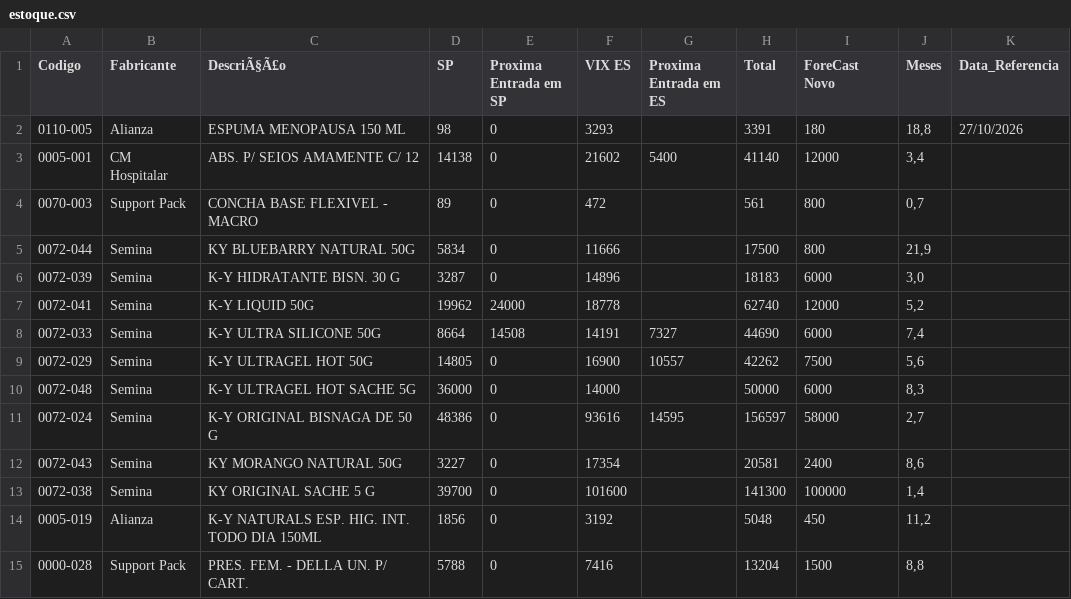
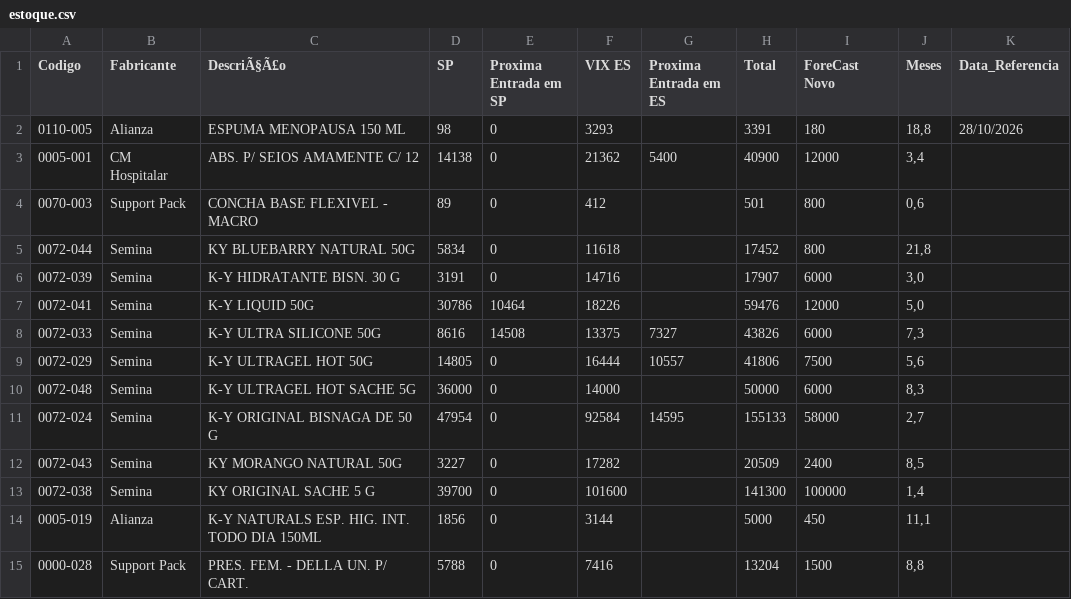
Before and after one commit to GabrielSalim7/Estoque, a CSV file: estoque.csv, drawn as a sheet; only a part is shown; the diff covers the shown part only.

Commit message:
estoque.csv

```diff
--- a/estoque.csv
+++ b/estoque.csv
@@ -1,15 +1,15 @@
 Codigo,Fabricante ,DescriÃ§Ã£o,SP,Proxima Entrada em SP,VIX ES,Proxima Entrada em ES,Total,ForeCast Novo,Meses,Data_Referencia
-0110-005,Alianza,ESPUMA MENOPAUSA 150 ML,98,0,3293,,3391,180,"18,8",27/10/2026
-0005-001,CM Hospitalar,ABS. P/ SEIOS AMAMENTE C/ 12,14138,0,21602,5400,41140,12000,"3,4",
-0070-003,Support Pack,CONCHA BASE FLEXIVEL - MACRO,89,0,472,,561,800,"0,7",
-0072-044,Semina,KY BLUEBARRY NATURAL 50G,5834,0,11666,,17500,800,"21,9",
-0072-039,Semina,K-Y HIDRATANTE BISN. 30 G,3287,0,14896,,18183,6000,"3,0",
-0072-041,Semina,K-Y LIQUID 50G,19962,24000,18778,,62740,12000,"5,2",
-0072-033,Semina,K-Y ULTRA SILICONE 50G,8664,14508,14191,7327,44690,6000,"7,4",
-0072-029,Semina,K-Y ULTRAGEL HOT 50G ,14805,0,16900,10557,42262,7500,"5,6",
+0110-005,Alianza,ESPUMA MENOPAUSA 150 ML,98,0,3293,,3391,180,"18,8",28/10/2026
+0005-001,CM Hospitalar,ABS. P/ SEIOS AMAMENTE C/ 12,14138,0,21362,5400,40900,12000,"3,4",
+0070-003,Support Pack,CONCHA BASE FLEXIVEL - MACRO,89,0,412,,501,800,"0,6",
+0072-044,Semina,KY BLUEBARRY NATURAL 50G,5834,0,11618,,17452,800,"21,8",
+0072-039,Semina,K-Y HIDRATANTE BISN. 30 G,3191,0,14716,,17907,6000,"3,0",
+0072-041,Semina,K-Y LIQUID 50G,30786,10464,18226,,59476,12000,"5,0",
+0072-033,Semina,K-Y ULTRA SILICONE 50G,8616,14508,13375,7327,43826,6000,"7,3",
+0072-029,Semina,K-Y ULTRAGEL HOT 50G ,14805,0,16444,10557,41806,7500,"5,6",
 0072-048,Semina,K-Y ULTRAGEL HOT SACHE 5G                         ,36000,0,14000,,50000,6000,"8,3",
-0072-024,Semina,K-Y ORIGINAL BISNAGA DE 50 G,48386,0,93616,14595,156597,58000,"2,7",
-0072-043,Semina,KY MORANGO NATURAL 50G,3227,0,17354,,20581,2400,"8,6",
+0072-024,Semina,K-Y ORIGINAL BISNAGA DE 50 G,47954,0,92584,14595,155133,58000,"2,7",
+0072-043,Semina,KY MORANGO NATURAL 50G,3227,0,17282,,20509,2400,"8,5",
 0072-038,Semina,KY ORIGINAL SACHE 5 G,39700,0,101600,,141300,100000,"1,4",
-0005-019,Alianza,K-Y NATURALS ESP. HIG. INT. TODO DIA 150ML,1856,0,3192,,5048,450,"11,2",
+0005-019,Alianza,K-Y NATURALS ESP. HIG. INT. TODO DIA 150ML,1856,0,3144,,5000,450,"11,1",
 0000-028,Support Pack,PRES. FEM. - DELLA UN. P/ CART.,5788,0,7416,,13204,1500,"8,8",
```
Also changed, not shown: 60 edited cells elsewhere in this file.
